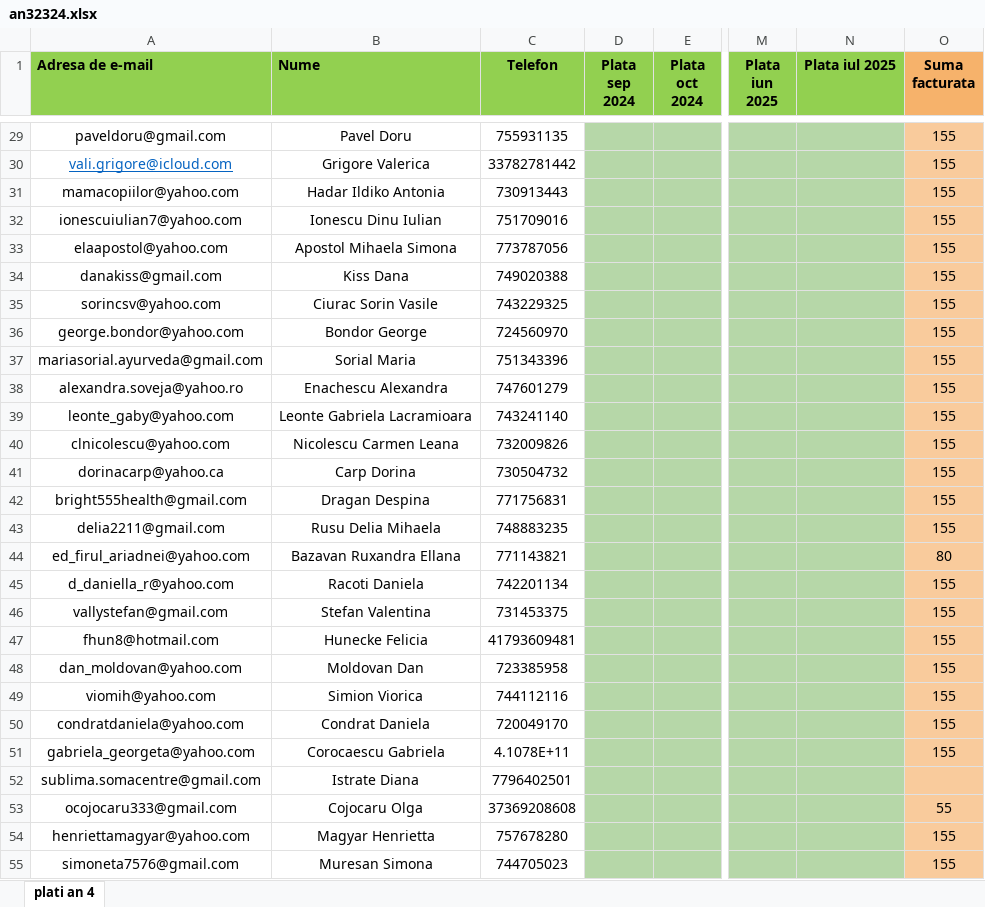
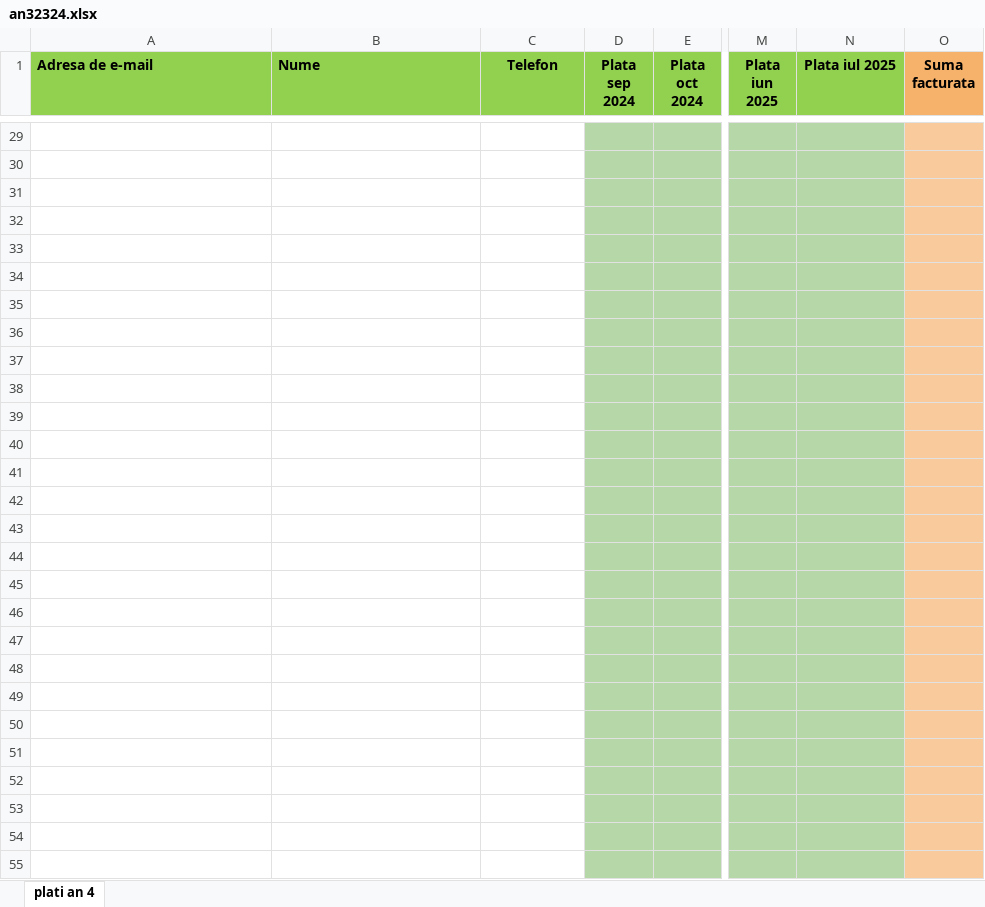
Before and after one commit to andreigamulea/ia, an Excel workbook: app/fisierele/an32324.xlsx, sheet plati an 4, drawn as a sheet; only a part is shown, gaps mark what is left out; values as stored, in another font and other column widths than the file's, no borders; rows hold the shown columns only; the diff covers the shown part only; the diff names each change by its address in the sheet, - before the commit and + after, or states it on an @@ line.

```diff
--- a/app/fisierele/an32324.xlsx (sheet plati an 4)
+++ b/app/fisierele/an32324.xlsx (sheet plati an 4)
-row 29: paveldoru@gmail.com | Pavel Doru | 755931135 |  |  |  |  | 155
+row 29: (empty)
-row 30: vali.grigore@icloud.com | Grigore Valerica | 33782781442 |  |  |  |  | 155
+row 30: (empty)
-row 31: mamacopiilor@yahoo.com | Hadar Ildiko Antonia | 730913443 |  |  |  |  | 155
+row 31: (empty)
-row 32: ionescuiulian7@yahoo.com | Ionescu Dinu Iulian | 751709016 |  |  |  |  | 155
+row 32: (empty)
-row 33: elaapostol@yahoo.com | Apostol Mihaela Simona | 773787056 |  |  |  |  | 155
+row 33: (empty)
-row 34: danakiss@gmail.com | Kiss Dana | 749020388 |  |  |  |  | 155
+row 34: (empty)
-row 35: sorincsv@yahoo.com | Ciurac Sorin Vasile | 743229325 |  |  |  |  | 155
+row 35: (empty)
-row 36: george.bondor@yahoo.com | Bondor George | 724560970 |  |  |  |  | 155
+row 36: (empty)
-row 37: mariasorial.ayurveda@gmail.com | Sorial Maria | 751343396 |  |  |  |  | 155
+row 37: (empty)
-row 38: alexandra.soveja@yahoo.ro | Enachescu Alexandra | 747601279 |  |  |  |  | 155
+row 38: (empty)
-row 39: leonte_gaby@yahoo.com | Leonte Gabriela Lacramioara | 743241140 |  |  |  |  | 155
+row 39: (empty)
-row 40: clnicolescu@yahoo.com | Nicolescu Carmen Leana | 732009826 |  |  |  |  | 155
+row 40: (empty)
-row 41: dorinacarp@yahoo.ca | Carp Dorina | 730504732 |  |  |  |  | 155
+row 41: (empty)
-row 42: bright555health@gmail.com | Dragan Despina | 771756831 |  |  |  |  | 155
+row 42: (empty)
-row 43: delia2211@gmail.com | Rusu Delia Mihaela | 748883235 |  |  |  |  | 155
+row 43: (empty)
-row 44: ed_firul_ariadnei@yahoo.com | Bazavan Ruxandra Ellana | 771143821 |  |  |  |  | 80
+row 44: (empty)
-row 45: d_daniella_r@yahoo.com | Racoti Daniela | 742201134 |  |  |  |  | 155
+row 45: (empty)
-row 46: vallystefan@gmail.com | Stefan Valentina | 731453375 |  |  |  |  | 155
+row 46: (empty)
-row 47: fhun8@hotmail.com | Hunecke Felicia | 41793609481 |  |  |  |  | 155
+row 47: (empty)
-row 48: dan_moldovan@yahoo.com | Moldovan Dan | 723385958 |  |  |  |  | 155
+row 48: (empty)
-row 49: viomih@yahoo.com | Simion Viorica | 744112116 |  |  |  |  | 155
+row 49: (empty)
-row 50: condratdaniela@yahoo.com | Condrat Daniela | 720049170 |  |  |  |  | 155
+row 50: (empty)
-row 51: gabriela_georgeta@yahoo.com | Corocaescu Gabriela | 4.1078E+11 |  |  |  |  | 155
+row 51: (empty)
-row 52: sublima.somacentre@gmail.com | Istrate Diana | 7796402501
+row 52: (empty)
-row 53: ocojocaru333@gmail.com | Cojocaru Olga | 37369208608 |  |  |  |  | 55
+row 53: (empty)
-row 54: henriettamagyar@yahoo.com | Magyar Henrietta | 757678280 |  |  |  |  | 155
+row 54: (empty)
-row 55: simoneta7576@gmail.com | Muresan Simona | 744705023 |  |  |  |  | 155
+row 55: (empty)
```
Also changed, not shown: 3 added rows, 2 removed rows and 183 edited cells elsewhere in this sheet, app/fisierele/listacanal2.xlsx, app/fisierele/listacanal3.xlsx, 1 other file.
